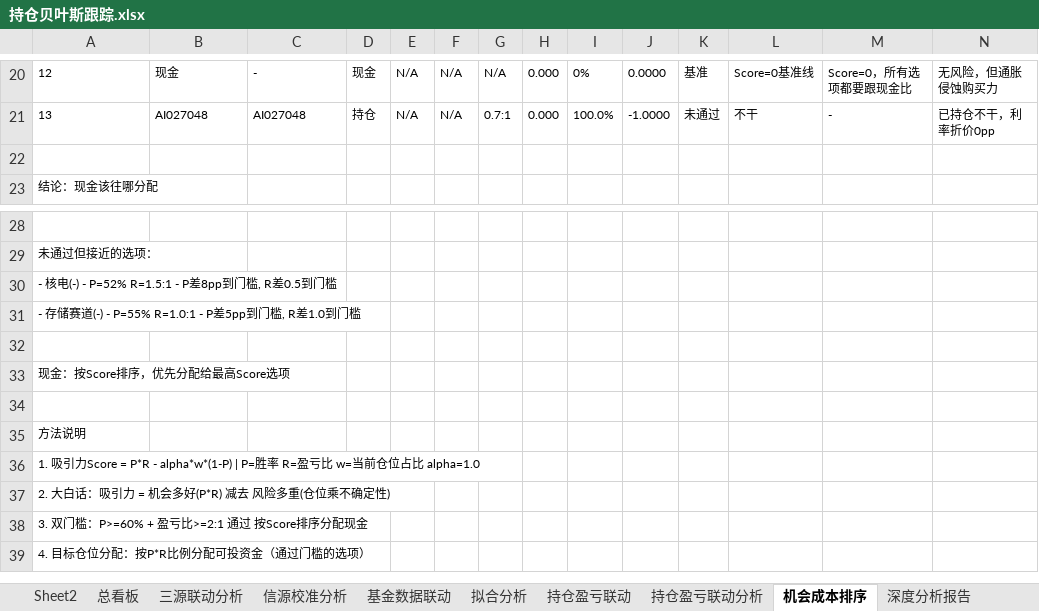
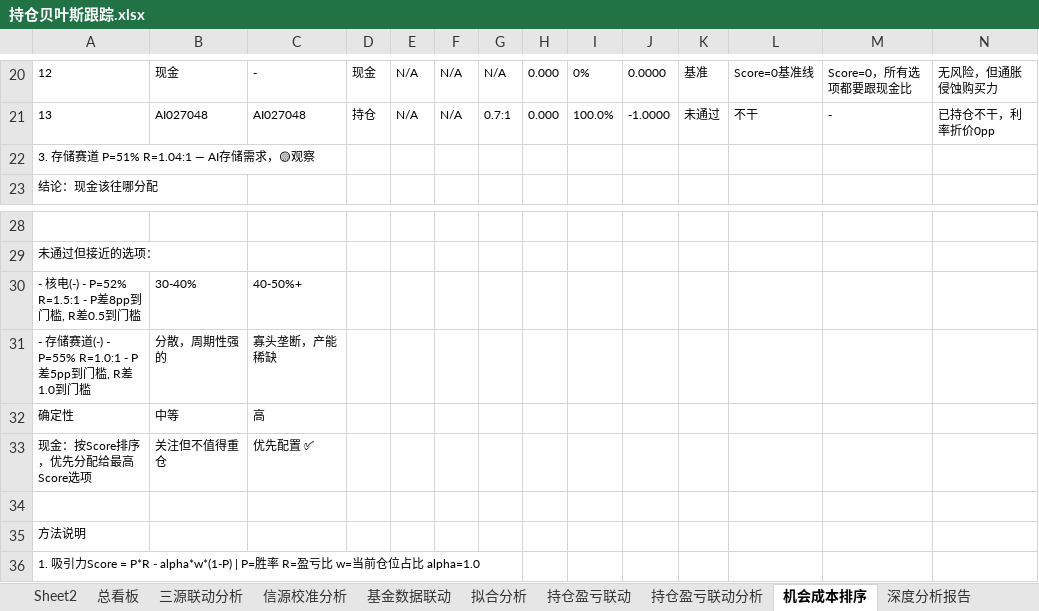
Before and after one commit to f840047663-bot/external-memory, an Excel workbook: 持仓贝叶斯跟踪.xlsx, sheet 机会成本排序, drawn as a sheet; only a part is shown, gaps mark what is left out; the shorter side is filled out with more unchanged rows; values as stored, in another font and other column widths than the file's, no borders; the diff covers the shown part only; the diff names each change by its address in the sheet, - before the commit and + after, or states it on an @@ line.

```diff
--- a/持仓贝叶斯跟踪.xlsx (sheet 机会成本排序)
+++ b/持仓贝叶斯跟踪.xlsx (sheet 机会成本排序)
-A22: (empty)
+A22: 3. 存储赛道 P=51% R=1.04:1 — AI存储需求，🟡观察
-B30: (empty)
+B30: 30-40%
-C30: (empty)
+C30: 40-50%+
-B31: (empty)
+B31: 分散，周期性强的
-C31: (empty)
+C31: 寡头垄断，产能稀缺
-row 32: (empty)
+row 32: 确定性 | 中等 | 高
-B33: (empty)
+B33: 关注但不值得重仓
-C33: (empty)
+C33: 优先配置 ✅
```
Also changed, not shown: 1 added row, 1 removed row and 42 edited cells elsewhere in this sheet, sheet 虚P与待重仓, sheet 资金分配, sheet 系统机制, sheet Sheet2, sheet 持仓盈亏联动分析, 2 other files.
